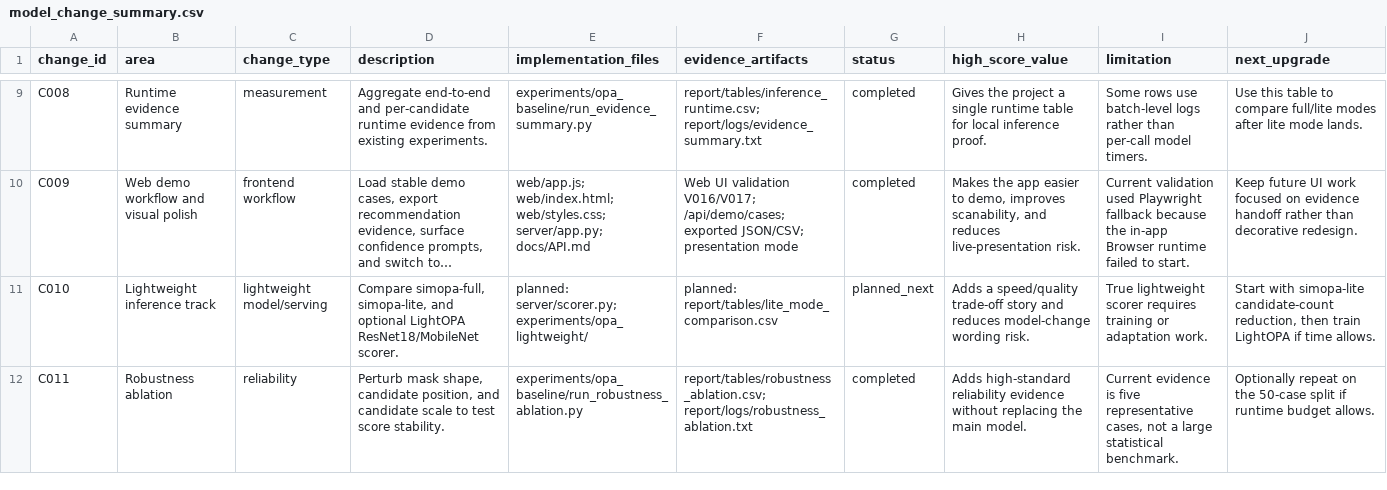
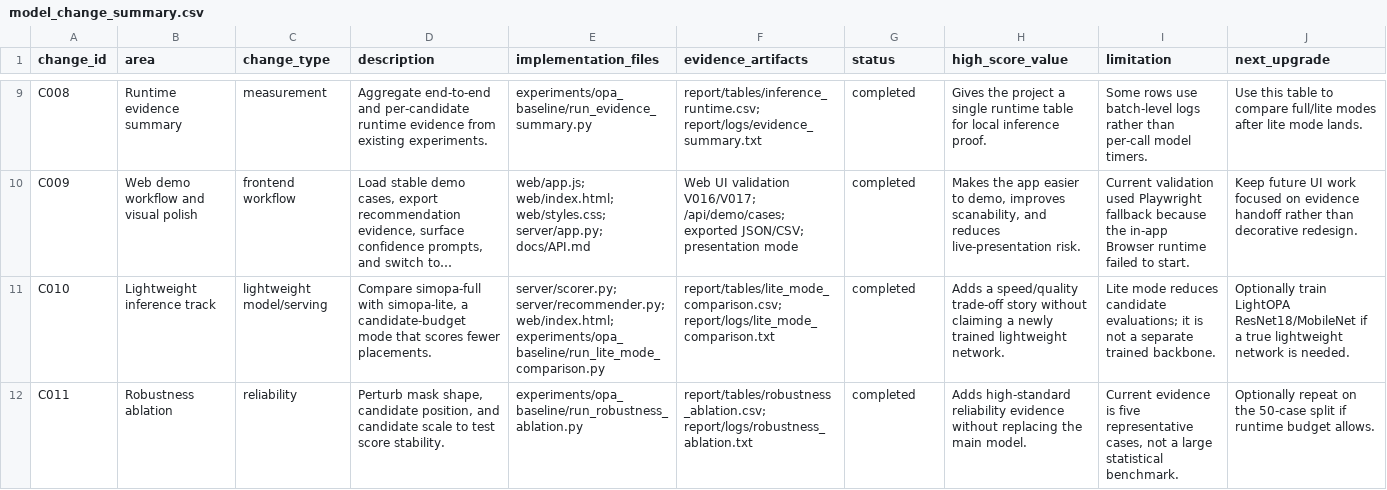
Before and after one commit to Thronedoct/SmartPlace, a CSV file: report/tables/model_change_summary.csv, drawn as a sheet; only a part is shown, gaps mark what is left out; long unchanged cells end in …; the diff names each change by its address in the sheet, - before the commit and + after, or states it on an @@ line.

```diff
--- a/report/tables/model_change_summary.csv
+++ b/report/tables/model_change_summary.csv
-D11 (description): Compare simopa-full, simopa-lite, and optional LightOPA ResNet18/MobileNet scorer.
+D11 (description): Compare simopa-full with simopa-lite, a candidate-budget mode that scores fewer placements.
-E11 (implementation_files): planned: server/scorer.py; experiments/opa_lightweight/
+E11 (implementation_files): server/scorer.py; server/recommender.py; web/index.html; experiments/opa_baseline/run_lite_mode_comparison.py
-F11 (evidence_artifacts): planned: report/tables/lite_mode_comparison.csv
+F11 (evidence_artifacts): report/tables/lite_mode_comparison.csv; report/logs/lite_mode_comparison.txt
-G11 (status): planned_next
+G11 (status): completed
-H11 (high_score_value): …trade-off story and reduces model-change wording risk.
+H11 (high_score_value): …trade-off story without claiming a newly trained lightweight network.
-I11 (limitation): True lightweight scorer requires training or adaptation work.
+I11 (limitation): Lite mode reduces candidate evaluations; it is not a separate trained backbone.
-J11 (next_upgrade): Start with simopa-lite candidate-count reduction, then train LightOPA if time allows.
+J11 (next_upgrade): Optionally train LightOPA ResNet18/MobileNet if a true lightweight network is needed.
```
Also changed, not shown: report/tables/inference_runtime.csv, 16 other files.
